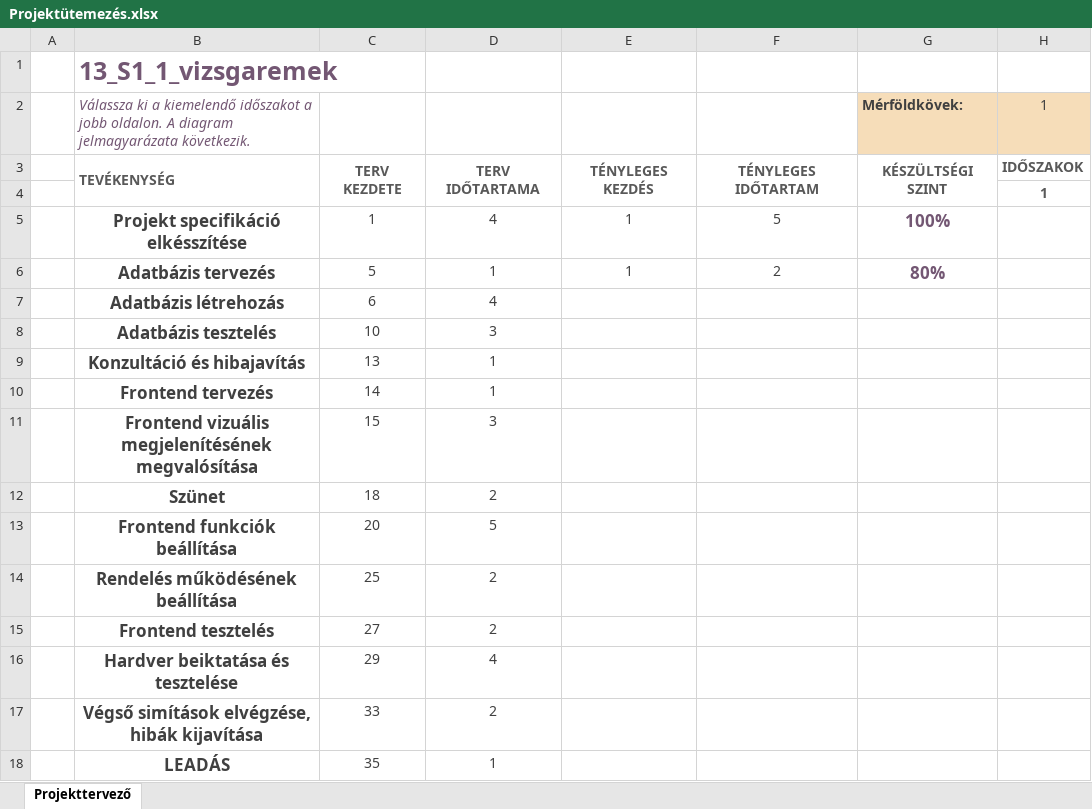
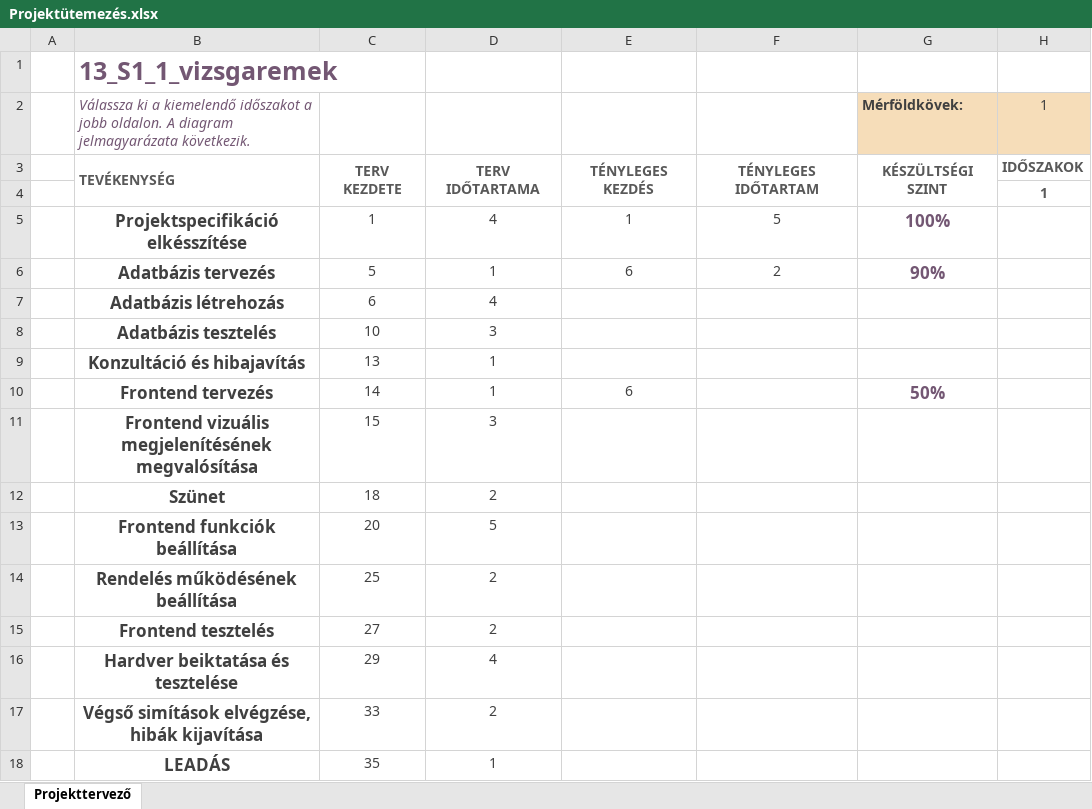
Before and after one commit to Ella50/13_S1_1_vizsgaremek, an Excel workbook: Dokumentumok/Projektütemezés.xlsx, sheet Projekttervező, drawn as a sheet; only a part is shown; values as stored, in another font and other column widths than the file's, no borders; conditional formats not drawn; the diff names each change by its address in the sheet, - before the commit and + after, or states it on an @@ line.

Commit message:
20251017_1357

```diff
--- a/Dokumentumok/Projektütemezés.xlsx (sheet Projekttervező)
+++ b/Dokumentumok/Projektütemezés.xlsx (sheet Projekttervező)
-B5: Projekt specifikáció elkésszítése
+B5: Projektspecifikáció elkésszítése
-E6: 1
+E6: 6
-G6 (Mérföldkövek:): 80%
+G6 (Mérföldkövek:): 90%
-E10: (empty)
+E10: 6
-G10 (Mérföldkövek:): (empty)
+G10 (Mérföldkövek:): 50%
```
